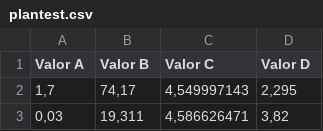
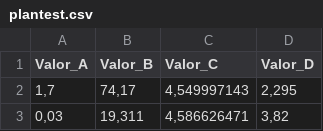
Before and after one commit to JeffersonTeles314/Python_Estudo_Pandas_MachineLearning_-GitHub-, a CSV file: Pandas/plantest.csv, drawn as a sheet; only a part is shown.

```diff
--- a/Pandas/plantest.csv
+++ b/Pandas/plantest.csv
@@ -1,2 +1,2 @@
-Valor A,Valor B,Valor C,Valor D
+Valor_A,Valor_B,Valor_C,Valor_D
 "1,7","74,17","4,549997143","2,295"
```
Also changed, not shown: 1 other file.
